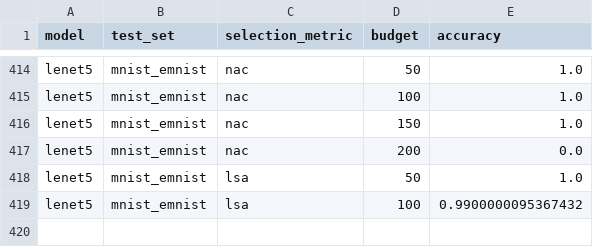
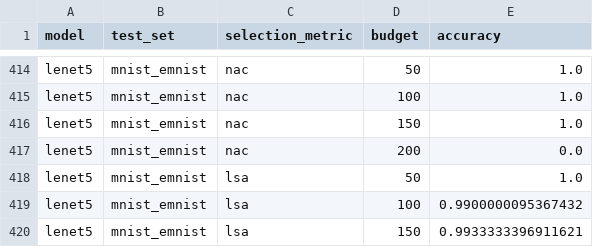
Before and after one commit to mojimoon/pace, a CSV file: report/mnist2.csv, drawn as a sheet; only a part is shown, gaps mark what is left out; the diff names each change by its address in the sheet, - before the commit and + after, or states it on an @@ line.

Commit message:
update

```diff
--- a/report/mnist2.csv
+++ b/report/mnist2.csv
+row 420: lenet5 | mnist_emnist | lsa | 150 | 0.9933333396911621
```
